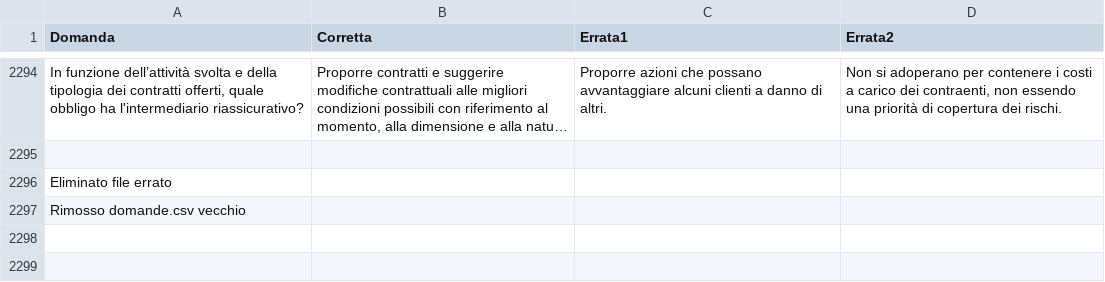
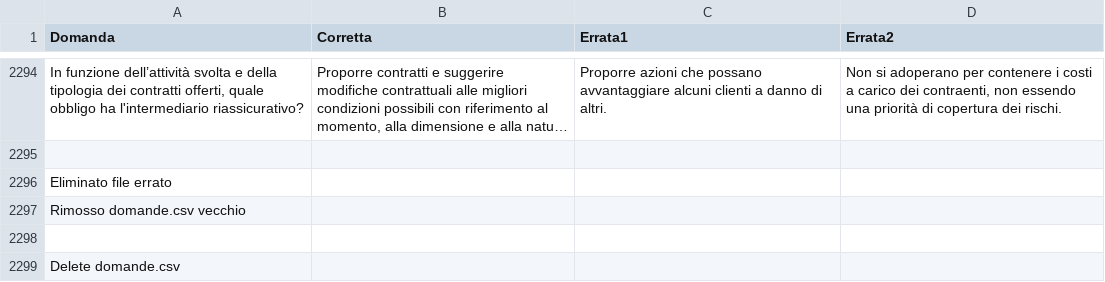
Before and after one commit to Pietrocampo/simulatore-esame, a CSV file: domande.csv, drawn as a sheet; only a part is shown, gaps mark what is left out; long unchanged cells end in …; the diff names each change by its address in the sheet, - before the commit and + after, or states it on an @@ line.

Commit message:
Update domande.csv

```diff
--- a/domande.csv
+++ b/domande.csv
+row 2298: (empty)
+row 2299: Delete domande.csv
```
